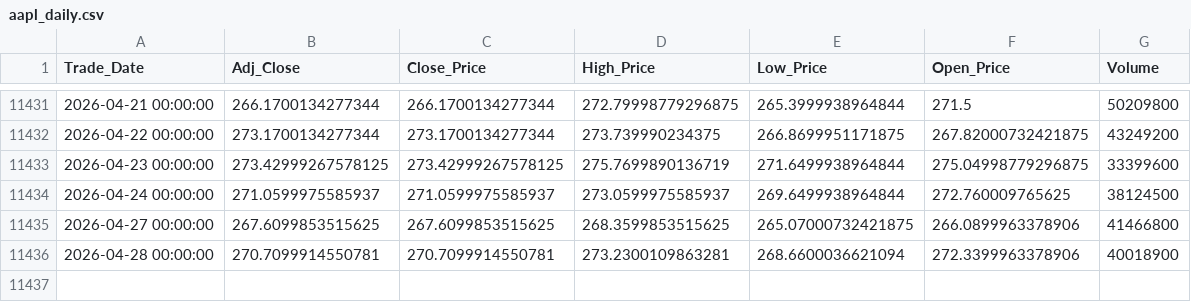
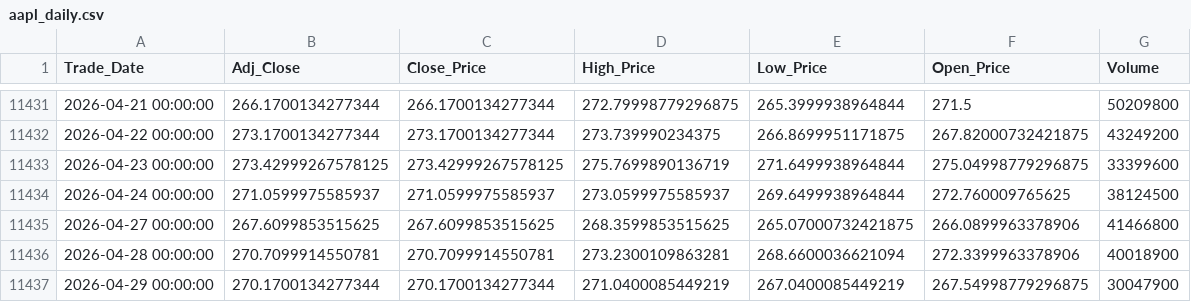
Before and after one commit to Sohila-Khaled-Abbas/apple-stock-market-analysis, a CSV file: data/processed/aapl_daily.csv, drawn as a sheet; only a part is shown, gaps mark what is left out; the diff names each change by its address in the sheet, - before the commit and + after, or states it on an @@ line.

```diff
--- a/data/processed/aapl_daily.csv
+++ b/data/processed/aapl_daily.csv
+row 11437: 2026-04-29 00:00:00 | 270.1700134277344 | 270.1700134277344 | 271.0400085449219 | 267.0400085449219 | 267.54998779296875 | 30047900
```
